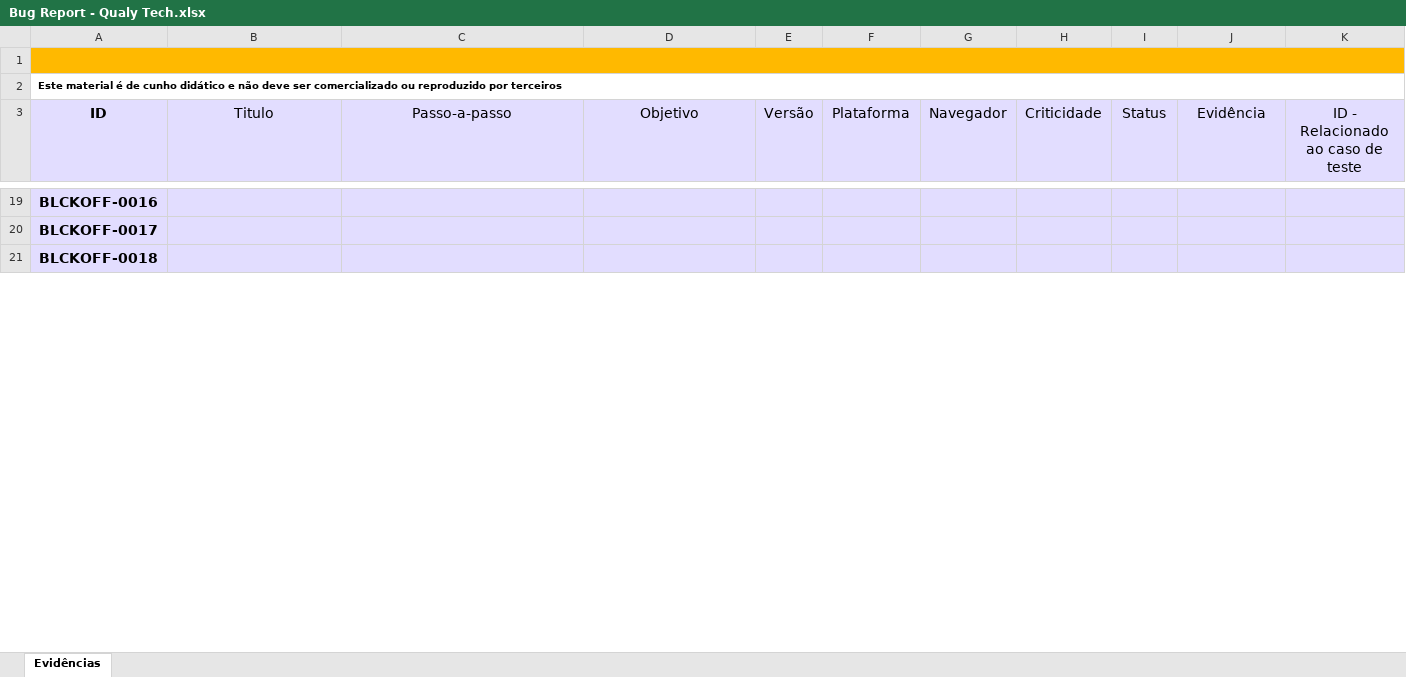
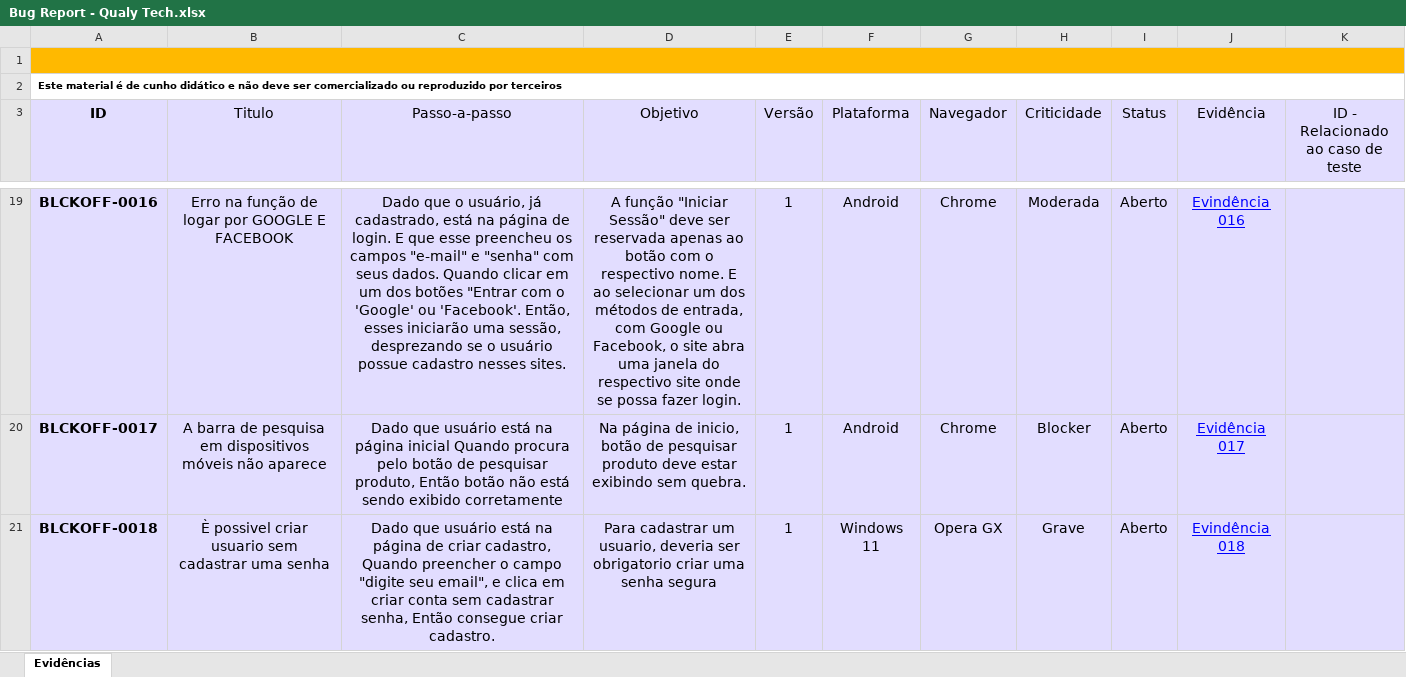
Before and after one commit to andre-ilha/Trabalho_Final_QA_Avancado, an Excel workbook: Arquivos_Projeto_final/Bug Report - Qualy Tech.xlsx, sheet Evidências, drawn as a sheet; only a part is shown, gaps mark what is left out; values as stored, in another font and other column widths than the file's, no borders; charts and pictures and conditional formats and table styles not drawn; the diff covers the shown part only; the diff names each change by its address in the sheet, - before the commit and + after, or states it on an @@ line.

```diff
--- a/Arquivos_Projeto_final/Bug Report - Qualy Tech.xlsx (sheet Evidências)
+++ b/Arquivos_Projeto_final/Bug Report - Qualy Tech.xlsx (sheet Evidências)
-B19 (Titulo): (empty)
+B19 (Titulo): Erro na função de logar por GOOGLE E FACEBOOK
-C19 (Passo-a-passo): (empty)
+C19 (Passo-a-passo): Dado que o usuário, já cadastrado, está na página de login. E que esse preencheu os campos "e-mail" e "senha" com seus dados. Quando clicar em um dos botões "Entrar com o 'Google' ou 'Facebook'. Então, esses iniciarão uma sessão, desprezando se o usuário possue cadastro nesses sites.
-D19 (Objetivo): (empty)
+D19 (Objetivo): A função "Iniciar Sessão" deve ser reservada apenas ao botão com o respectivo nome. E ao selecionar um dos métodos de entrada, com Google ou Facebook, o site abra uma janela do respectivo site onde se possa fazer login.
-E19:E21 (Versão): (empty)
+E19:E21 (Versão): 1
-F19:F20 (Plataforma): (empty)
+F19:F20 (Plataforma): Android
-G19:G20 (Navegador): (empty)
+G19:G20 (Navegador): Chrome
-H19 (Criticidade): (empty)
+H19 (Criticidade): Moderada
-I19:I21 (Status): (empty)
+I19:I21 (Status): Aberto
-J19 (Evidência): (empty)
+J19 (Evidência): Evindência 016
-B20 (Titulo): (empty)
+B20 (Titulo): A barra de pesquisa em dispositivos móveis não aparece
-C20 (Passo-a-passo): (empty)
+C20 (Passo-a-passo): Dado que usuário está na página inicial Quando procura pelo botão de pesquisar produto, Então botão não está sendo exibido corretamente
-D20 (Objetivo): (empty)
+D20 (Objetivo): Na página de inicio, botão de pesquisar produto deve estar exibindo sem quebra.
-H20 (Criticidade): (empty)
+H20 (Criticidade): Blocker
-J20 (Evidência): (empty)
+J20 (Evidência): Evidência 017
-B21 (Titulo): (empty)
+B21 (Titulo): È possivel criar usuario sem cadastrar uma senha
-C21 (Passo-a-passo): (empty)
+C21 (Passo-a-passo): Dado que usuário está na página de criar cadastro, Quando preencher o campo "digite seu email", e clica em criar conta sem cadastrar senha, Então consegue criar cadastro.
-D21 (Objetivo): (empty)
+D21 (Objetivo): Para cadastrar um usuario, deveria ser obrigatorio criar uma senha segura
-F21 (Plataforma): (empty)
+F21 (Plataforma): Windows 11
-G21 (Navegador): (empty)
+G21 (Navegador): Opera GX
-H21 (Criticidade): (empty)
+H21 (Criticidade): Grave
-J21 (Evidência): (empty)
+J21 (Evidência): Evindência 018
```
Also changed, not shown: 19 removed rows, 109 edited cells and cell formats elsewhere in this sheet, charts or pictures.
